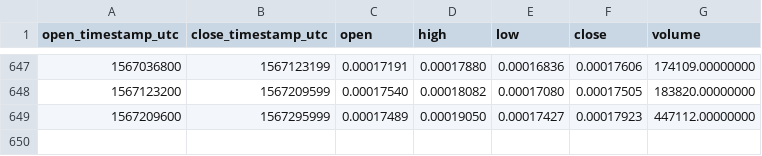
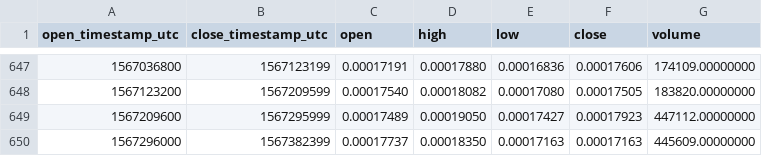
Before and after one commit to cryptobigbro/binance-TNTETH, a CSV file: binance-TNTETH-1d.csv, drawn as a sheet; only a part is shown, gaps mark what is left out.

Commit message:
Update OHLCV data.

```diff
--- a/binance-TNTETH-1d.csv
+++ b/binance-TNTETH-1d.csv
@@ -649 +649,2 @@ open_timestamp_utc,close_timestamp_utc,open,high,low,close,volume
 1567209600,1567295999,0.00017489,0.00019050,0.00017427,0.00017923,447112.00000000
+1567296000,1567382399,0.00017737,0.00018350,0.00017163,0.00017163,445609.00000000
```
Also changed, not shown: 1 other file.
